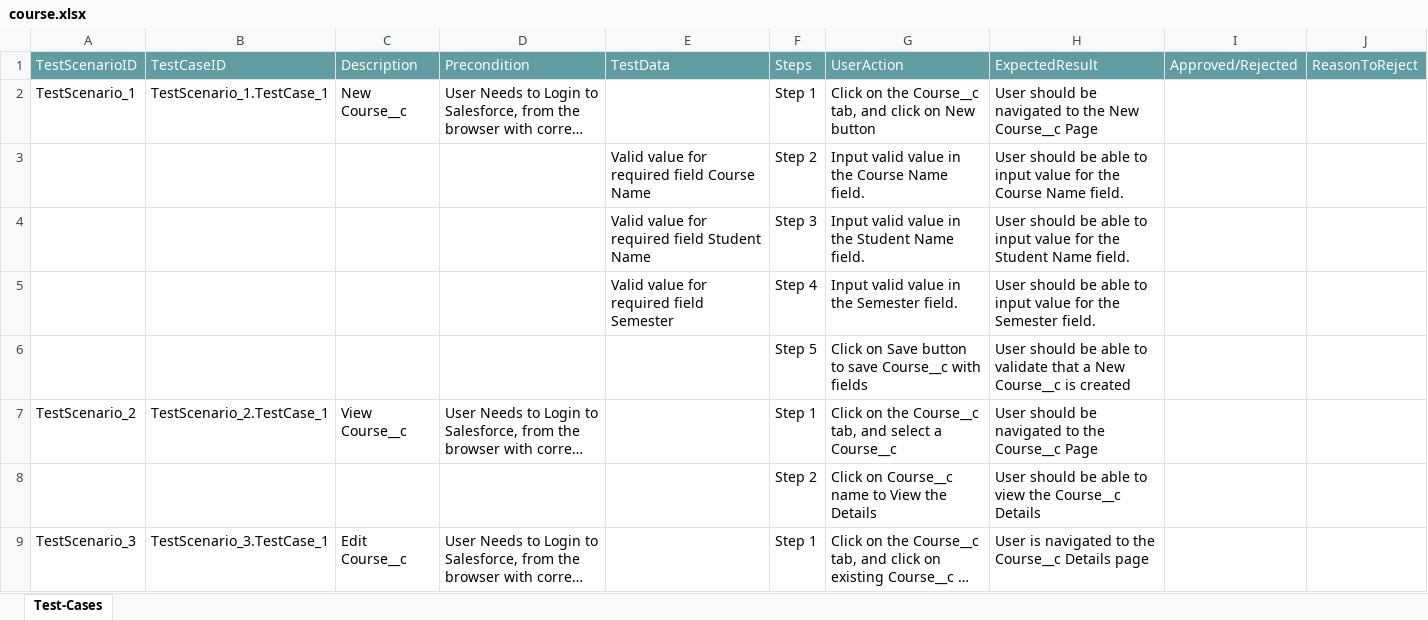
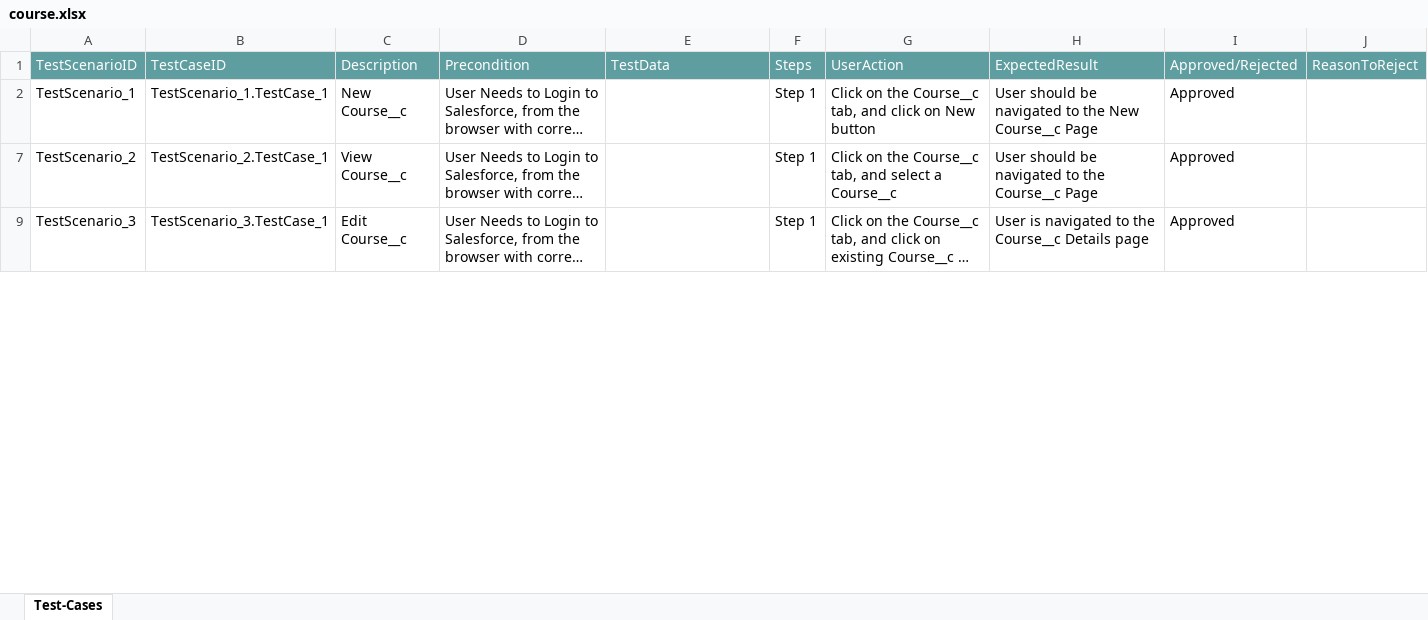
Before and after one commit to ShaikMohamedIrfan/roy, an Excel workbook: course.xlsx, sheet Test-Cases, drawn as a sheet; only a part is shown; long unchanged cells end in …; values as stored, in another font and other column widths than the file's, no borders; table styles not drawn; the diff covers the shown part only; the diff names each change by its address in the sheet, - before the commit and + after, or states it on an @@ line.

Commit message:
Add files via upload

```diff
--- a/course.xlsx (sheet Test-Cases)
+++ b/course.xlsx (sheet Test-Cases)
-I2: (empty)
+I2: Approved
@@ row 3 hidden:  |  |  |  | Valid value for required field Course Name | Step 2 | Input valid value in the Course Name field. | User should be able to input value for the Course Name field. @@
@@ row 4 hidden:  |  |  |  | Valid value for required field Student Name | Step 3 | Input valid value in the Student Name field. | User should be able to input value for the Student Name field. @@
@@ row 5 hidden:  |  |  |  | Valid value for required field Semester | Step 4 | Input valid value in the Semester field. | User should be able to input value for the Semester field. @@
@@ row 6 hidden:  |  |  |  |  | Step 5 | Click on Save button to save Course__c with fields | User should be able to validate that a New Course__c is created @@
-I7: (empty)
+I7: Approved
@@ row 8 hidden:  |  |  |  |  | Step 2 | Click on Course__c name to View the Details | User should be able to view the Course__c Details @@
-I9: (empty)
+I9: Approved
```
Also changed, not shown: 6 hidden or unhidden rows and 1 edited cell elsewhere in this sheet.
